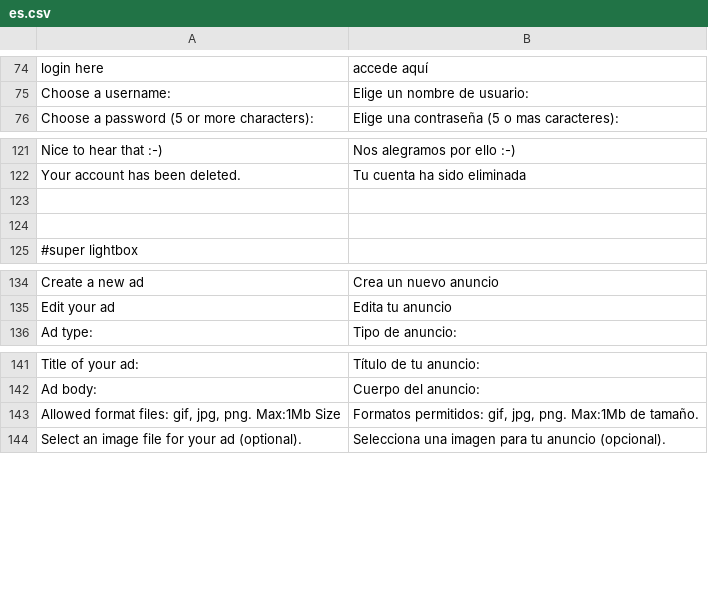
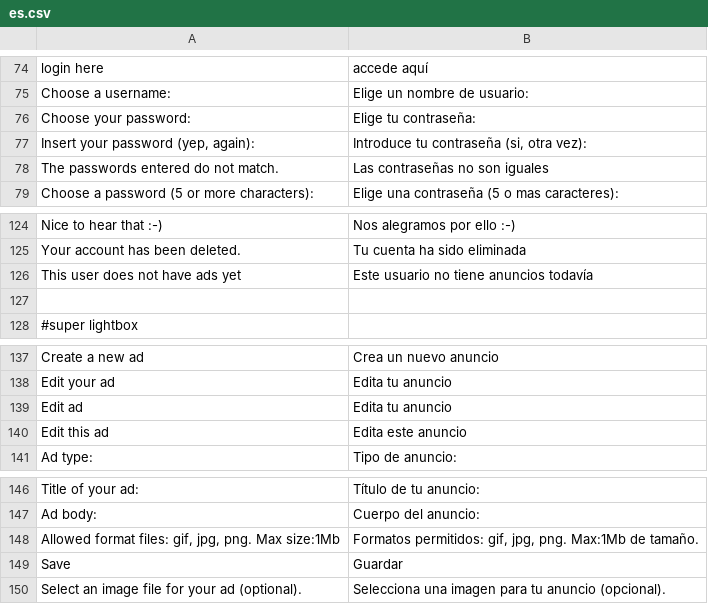
Before and after one commit to alabs/nolotiro, a CSV file: application/languages/es.csv, drawn as a sheet; only a part is shown, gaps mark what is left out.

Commit message:
more on user regsiter, etc

```diff
--- a/application/languages/es.csv
+++ b/application/languages/es.csv
@@ -75,2 +75,5 @@
 "Choose a username:";"Elige un nombre de usuario:"
+"Choose your password:";"Elige tu contraseña:"
+"Insert your password (yep, again):";"Introduce tu contraseña (si, otra vez):"
+"The passwords entered do not match. ";"Las contraseñas no son iguales"
 "Choose a password (5 or more characters):";"Elige una contraseña (5 o mas caracteres):"
@@ -122,3 +125,3 @@
 "Your account has been deleted.";"Tu cuenta ha sido eliminada"
-
+"This user does not have ads yet";"Este usuario no tiene anuncios todavía"
 
@@ -135,2 +138,4 @@
 "Edit your ad";"Edita tu anuncio"
+"Edit ad";"Edita tu anuncio"
+"Edit this ad";"Edita este anuncio"
 "Ad type:";"Tipo de anuncio:"
@@ -142,3 +147,4 @@
 "Ad body:";"Cuerpo del anuncio:"
-"Allowed format files: gif, jpg, png. Max:1Mb Size";"Formatos permitidos: gif, jpg, png. Max:1Mb de tamaño."
+"Allowed format files: gif, jpg, png. Max size:1Mb";"Formatos permitidos: gif, jpg, png. Max:1Mb de tamaño."
+"Save";"Guardar"
 "Select an image file for your ad (optional).";"Selecciona una imagen para tu anuncio (opcional)."
```
Also changed, not shown: 7 other files.
